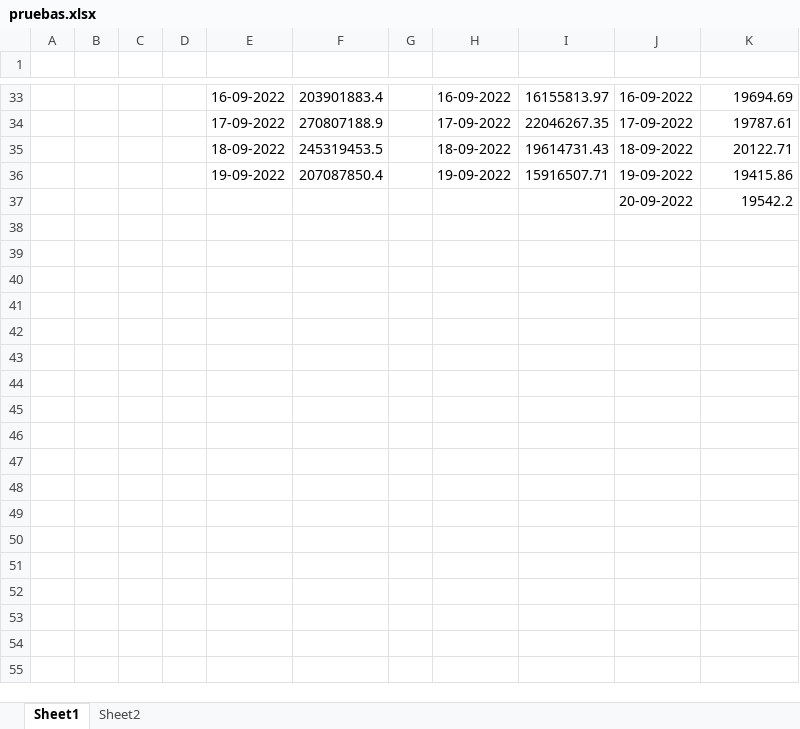
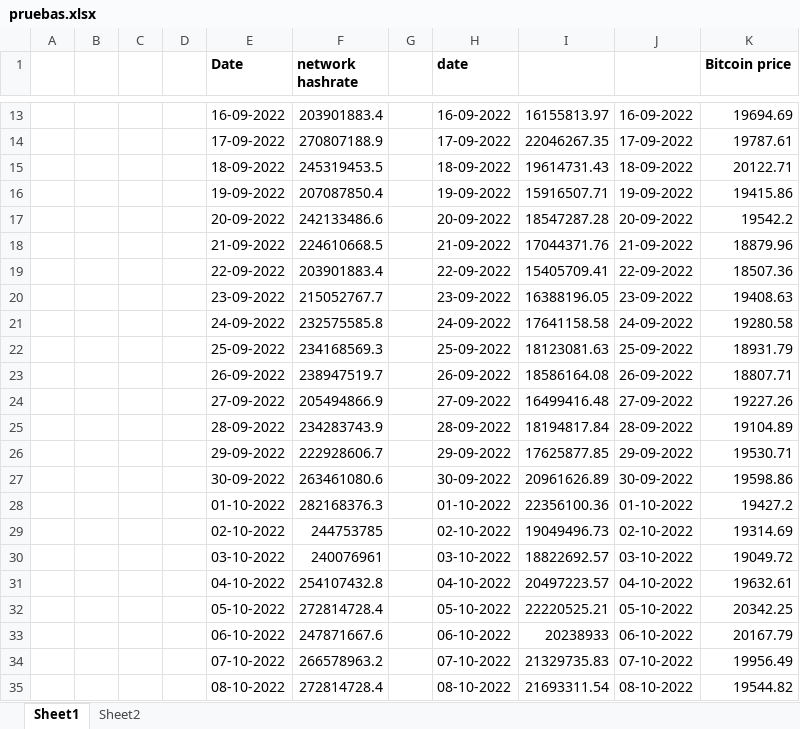
Before and after one commit to acrual/mining-energy, an Excel workbook: pruebas.xlsx, sheet Sheet1, drawn as a sheet; only a part is shown, gaps mark what is left out; values as stored, in another font and other column widths than the file's, no borders; removed rows and columns are numbered as before the commit, all else as after; the diff covers the shown part only; the diff names each change by its address in the sheet, - before the commit and + after, or states it on an @@ line.

```diff
--- a/pruebas.xlsx (sheet Sheet1)
+++ b/pruebas.xlsx (sheet Sheet1)
-row 1: (empty)
+row 1:  |  |  |  | Date | network hashrate |  | date |  |  | Bitcoin price
-row 37:  |  |  |  |  |  |  |  |  | 20-09-2022 | 19542.2
+row 17:  |  |  |  | 20-09-2022 | 242133486.6 |  | 20-09-2022 | 18547287.28 | 20-09-2022 | 19542.2
+row 18:  |  |  |  | 21-09-2022 | 224610668.5 |  | 21-09-2022 | 17044371.76 | 21-09-2022 | 18879.96
+row 19:  |  |  |  | 22-09-2022 | 203901883.4 |  | 22-09-2022 | 15405709.41 | 22-09-2022 | 18507.36
+row 20:  |  |  |  | 23-09-2022 | 215052767.7 |  | 23-09-2022 | 16388196.05 | 23-09-2022 | 19408.63
+row 21:  |  |  |  | 24-09-2022 | 232575585.8 |  | 24-09-2022 | 17641158.58 | 24-09-2022 | 19280.58
+row 22:  |  |  |  | 25-09-2022 | 234168569.3 |  | 25-09-2022 | 18123081.63 | 25-09-2022 | 18931.79
+row 23:  |  |  |  | 26-09-2022 | 238947519.7 |  | 26-09-2022 | 18586164.08 | 26-09-2022 | 18807.71
+row 24:  |  |  |  | 27-09-2022 | 205494866.9 |  | 27-09-2022 | 16499416.48 | 27-09-2022 | 19227.26
+row 25:  |  |  |  | 28-09-2022 | 234283743.9 |  | 28-09-2022 | 18194817.84 | 28-09-2022 | 19104.89
+row 26:  |  |  |  | 29-09-2022 | 222928606.7 |  | 29-09-2022 | 17625877.85 | 29-09-2022 | 19530.71
+row 27:  |  |  |  | 30-09-2022 | 263461080.6 |  | 30-09-2022 | 20961626.89 | 30-09-2022 | 19598.86
+row 28:  |  |  |  | 01-10-2022 | 282168376.3 |  | 01-10-2022 | 22356100.36 | 01-10-2022 | 19427.2
+row 29:  |  |  |  | 02-10-2022 | 244753785 |  | 02-10-2022 | 19049496.73 | 02-10-2022 | 19314.69
+row 30:  |  |  |  | 03-10-2022 | 240076961 |  | 03-10-2022 | 18822692.57 | 03-10-2022 | 19049.72
+row 31:  |  |  |  | 04-10-2022 | 254107432.8 |  | 04-10-2022 | 20497223.57 | 04-10-2022 | 19632.61
+row 32:  |  |  |  | 05-10-2022 | 272814728.4 |  | 05-10-2022 | 22220525.21 | 05-10-2022 | 20342.25
+row 33:  |  |  |  | 06-10-2022 | 247871667.6 |  | 06-10-2022 | 20238933 | 06-10-2022 | 20167.79
+row 34:  |  |  |  | 07-10-2022 | 266578963.2 |  | 07-10-2022 | 21329735.83 | 07-10-2022 | 19956.49
+row 35:  |  |  |  | 08-10-2022 | 272814728.4 |  | 08-10-2022 | 21693311.54 | 08-10-2022 | 19544.82
```
Also changed, not shown: 37 added rows and 20 removed rows elsewhere in this sheet, sheet Sheet2, 15 other files.
